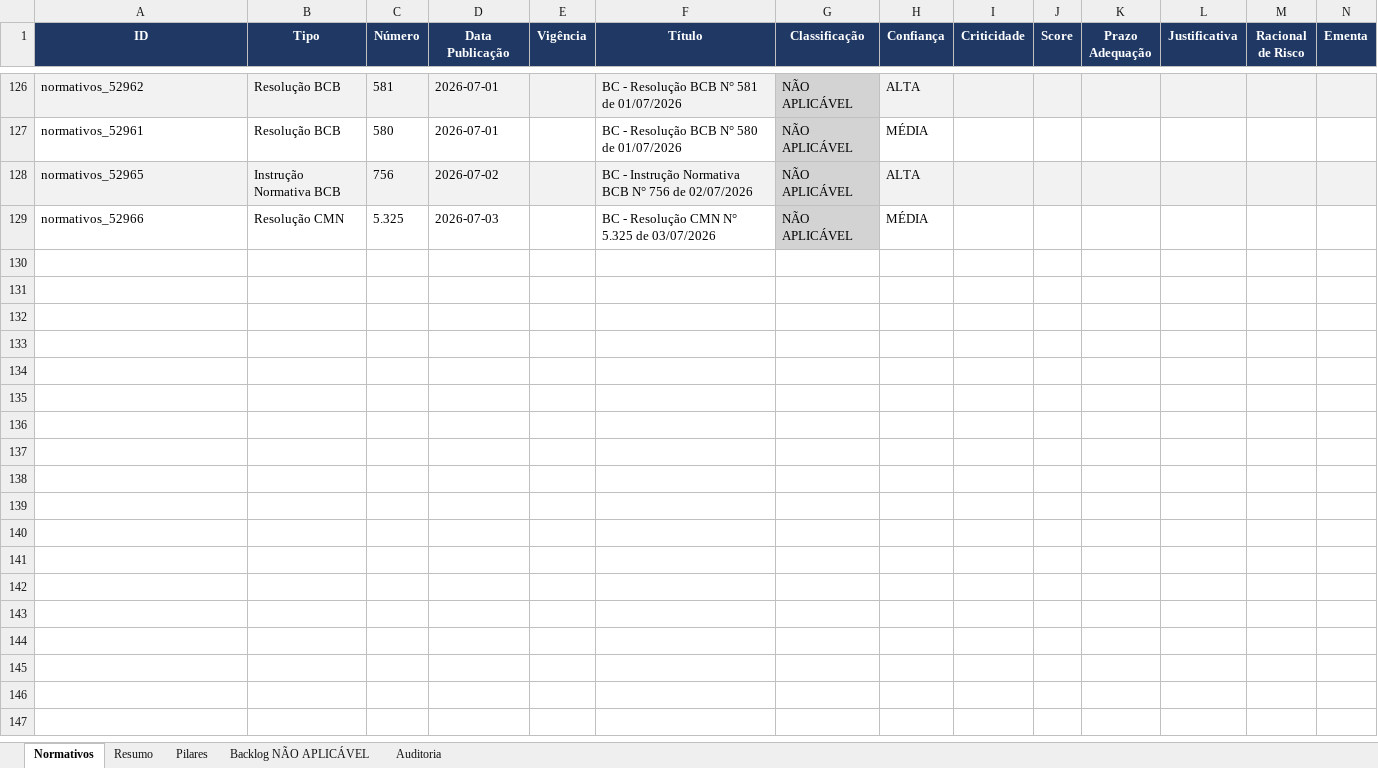
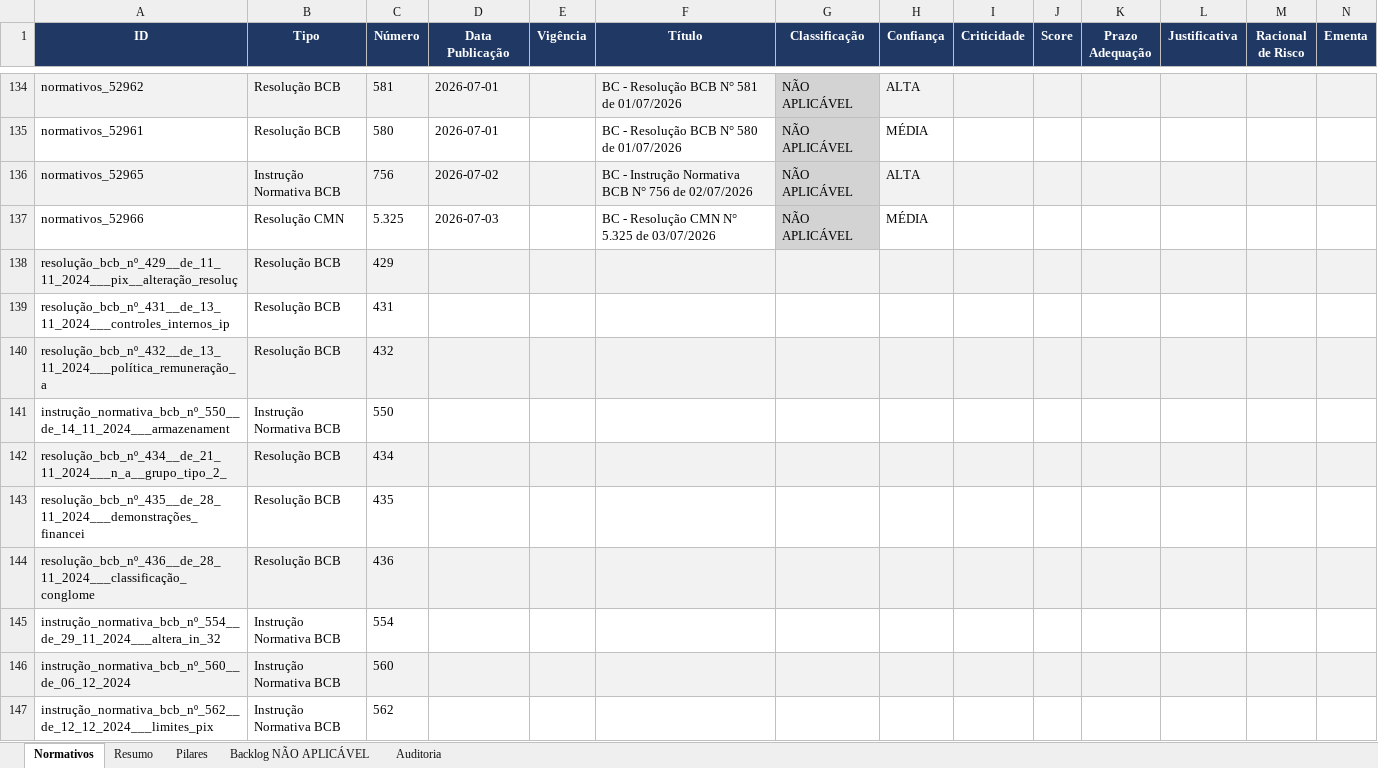
Before and after one commit to giovannabatistutti-ctrl/normativos_md, an Excel workbook: planilha/normativos_radar.xlsx, sheet Normativos, drawn as a sheet; only a part is shown, gaps mark what is left out; values as stored, in another font and other column widths than the file's, no borders; rows hold the shown columns only; the diff covers the shown part only; the diff names each change by its address in the sheet, - before the commit and + after, or states it on an @@ line.

Commit message:
chore: atualiza planilha normativos_radar.xlsx

```diff
--- a/planilha/normativos_radar.xlsx (sheet Normativos)
+++ b/planilha/normativos_radar.xlsx (sheet Normativos)
+row 138: resolução_bcb_nº_429__de_11_11_2024___pix__alteração_resoluç | Resolução BCB | 429
+row 139: resolução_bcb_nº_431__de_13_11_2024___controles_internos_ip | Resolução BCB | 431
+row 140: resolução_bcb_nº_432__de_13_11_2024___política_remuneração_a | Resolução BCB | 432
+row 141: instrução_normativa_bcb_nº_550__de_14_11_2024___armazenament | Instrução Normativa BCB | 550
+row 142: resolução_bcb_nº_434__de_21_11_2024___n_a__grupo_tipo_2_ | Resolução BCB | 434
+row 143: resolução_bcb_nº_435__de_28_11_2024___demonstrações_financei | Resolução BCB | 435
+row 144: resolução_bcb_nº_436__de_28_11_2024___classificação_conglome | Resolução BCB | 436
+row 145: instrução_normativa_bcb_nº_554__de_29_11_2024___altera_in_32 | Instrução Normativa BCB | 554
+row 146: instrução_normativa_bcb_nº_560__de_06_12_2024 | Instrução Normativa BCB | 560
+row 147: instrução_normativa_bcb_nº_562__de_12_12_2024___limites_pix | Instrução Normativa BCB | 562
```
Also changed, not shown: 42 added rows, 38 edited cells and cell formats elsewhere in this sheet, sheet Pilares, sheet Backlog NÃO APLICÁVEL, sheet Auditoria, sheet Resumo.
